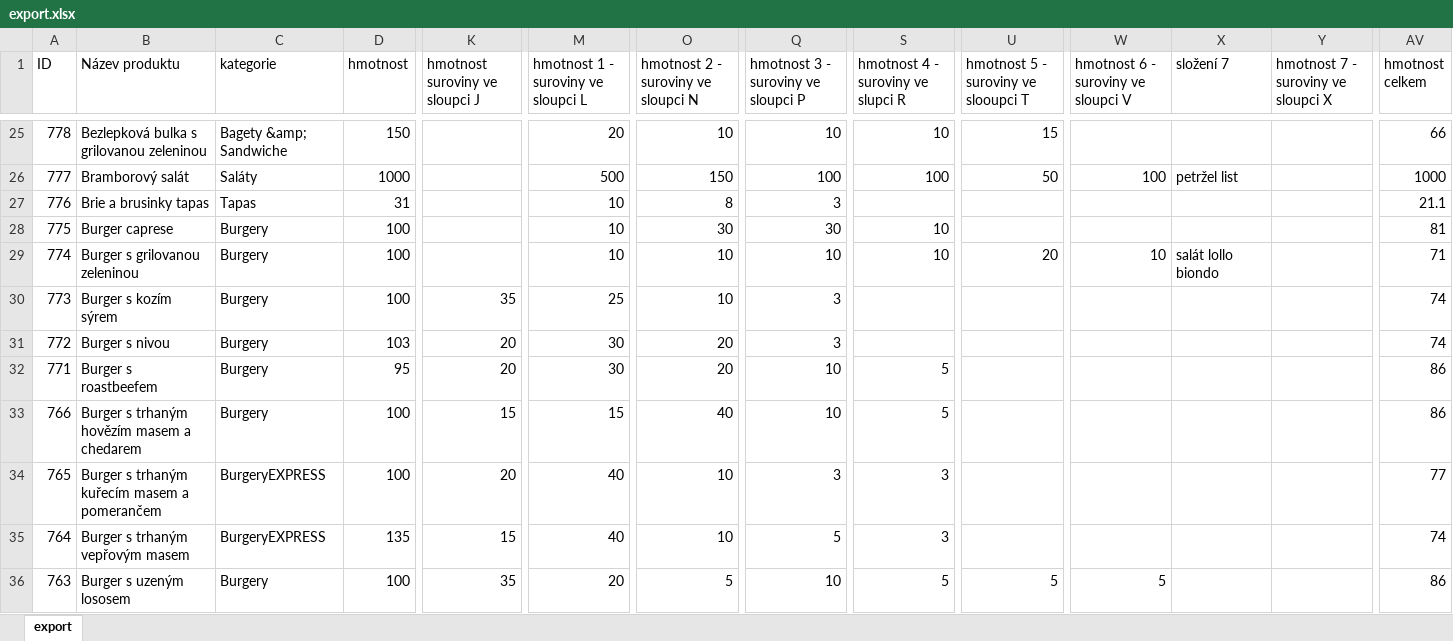
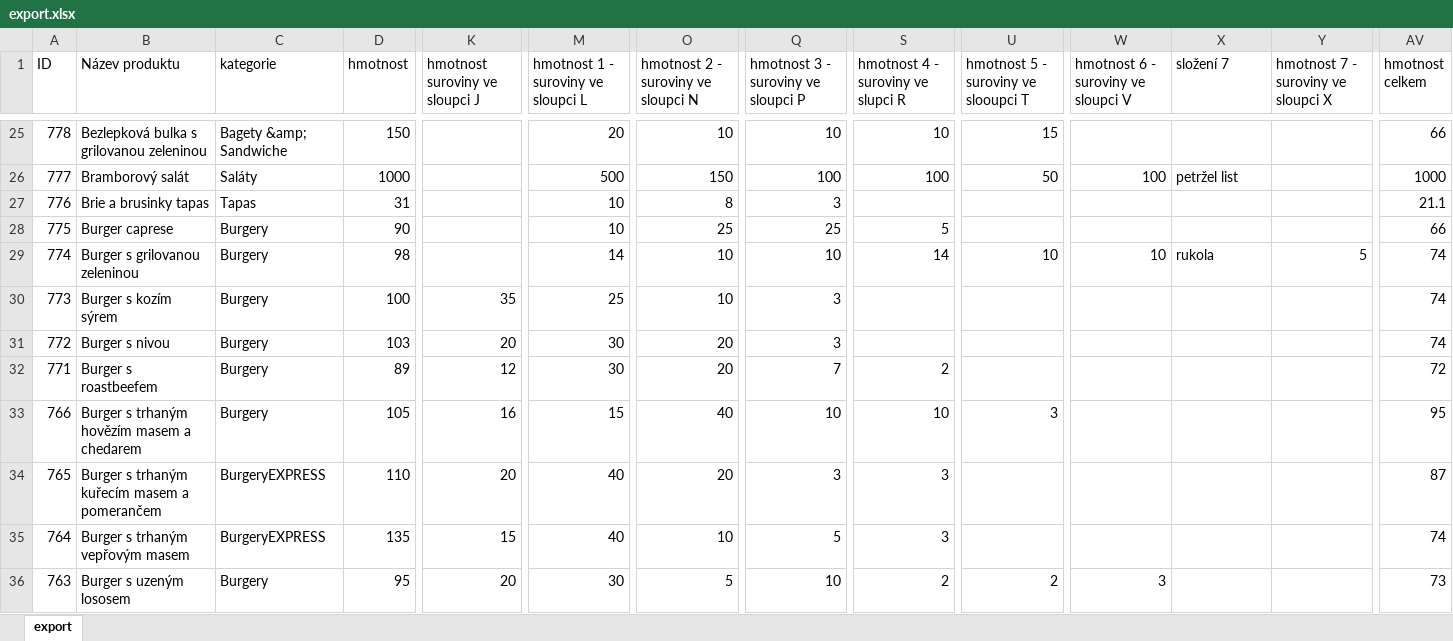
Before and after one commit to monikasedlackova91/kontrola-produktu, an Excel workbook: export.xlsx, sheet export, drawn as a sheet; only a part is shown, gaps mark what is left out; values as stored, in another font and other column widths than the file's, no borders; the diff covers the shown part only; the diff names each change by its address in the sheet, - before the commit and + after, or states it on an @@ line.

Commit message:
Add files via upload

```diff
--- a/export.xlsx (sheet export)
+++ b/export.xlsx (sheet export)
-D28 (hmotnost): 100
+D28 (hmotnost): 90
-O28: 30
+O28: 25
-Q28: 30
+Q28: 25
-S28: 10
+S28: 5
-AV28 (hmotnost celkem): 81
+AV28 (hmotnost celkem): 66
-D29 (hmotnost): 100
+D29 (hmotnost): 98
-M29: 10
+M29: 14
-S29: 10
+S29: 14
-U29: 20
+U29: 10
-X29 (složení 7): salát lollo biondo
+X29 (složení 7): rukola
-Y29: (empty)
+Y29: 5
-AV29 (hmotnost celkem): 71
+AV29 (hmotnost celkem): 74
-D32 (hmotnost): 95
+D32 (hmotnost): 89
-K32 (hmotnost suroviny ve sloupci J): 20
+K32 (hmotnost suroviny ve sloupci J): 12
-Q32: 10
+Q32: 7
-S32: 5
+S32: 2
-AV32 (hmotnost celkem): 86
+AV32 (hmotnost celkem): 72
-D33 (hmotnost): 100
+D33 (hmotnost): 105
-K33 (hmotnost suroviny ve sloupci J): 15
+K33 (hmotnost suroviny ve sloupci J): 16
-S33: 5
+S33: 10
-U33: (empty)
+U33: 3
-AV33 (hmotnost celkem): 86
+AV33 (hmotnost celkem): 95
-D34 (hmotnost): 100
+D34 (hmotnost): 110
-O34: 10
+O34: 20
-AV34 (hmotnost celkem): 77
+AV34 (hmotnost celkem): 87
-D36 (hmotnost): 100
+D36 (hmotnost): 95
-K36 (hmotnost suroviny ve sloupci J): 35
+K36 (hmotnost suroviny ve sloupci J): 20
-M36: 20
+M36: 30
-S36: 5
+S36: 2
-U36: 5
+U36: 2
-W36: 5
+W36: 3
-AV36 (hmotnost celkem): 86
+AV36 (hmotnost celkem): 73
```
Also changed, not shown: 142 edited cells and cell formats elsewhere in this sheet.
